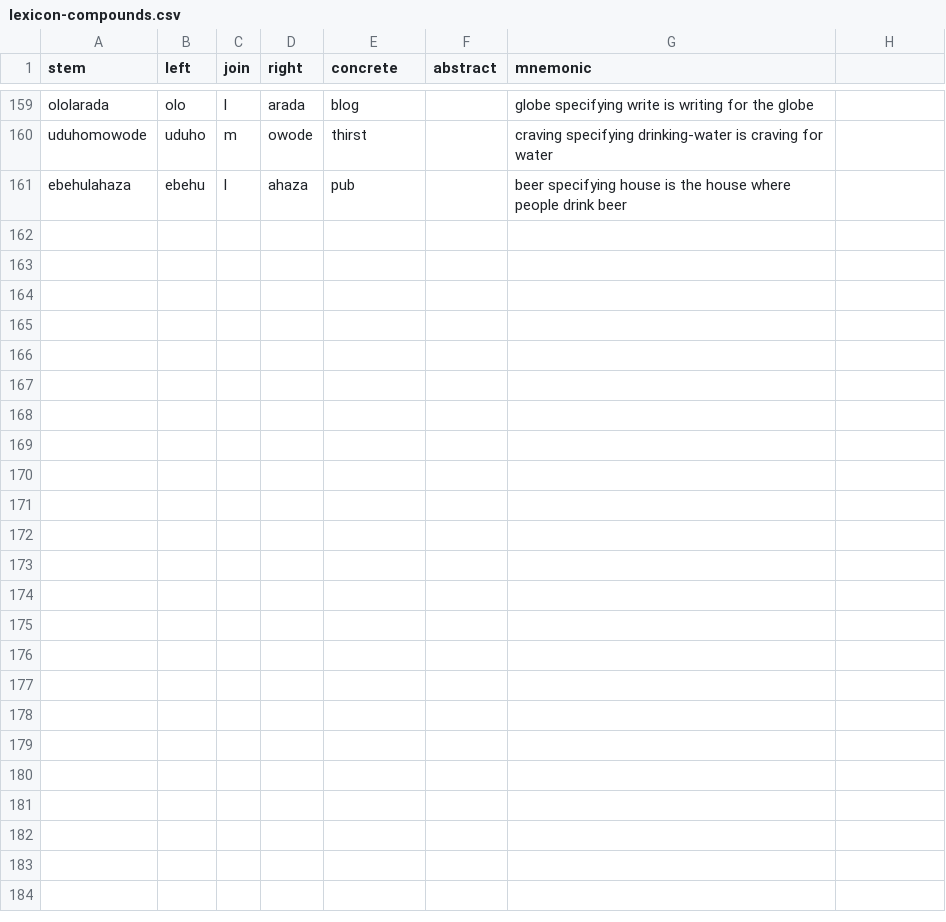
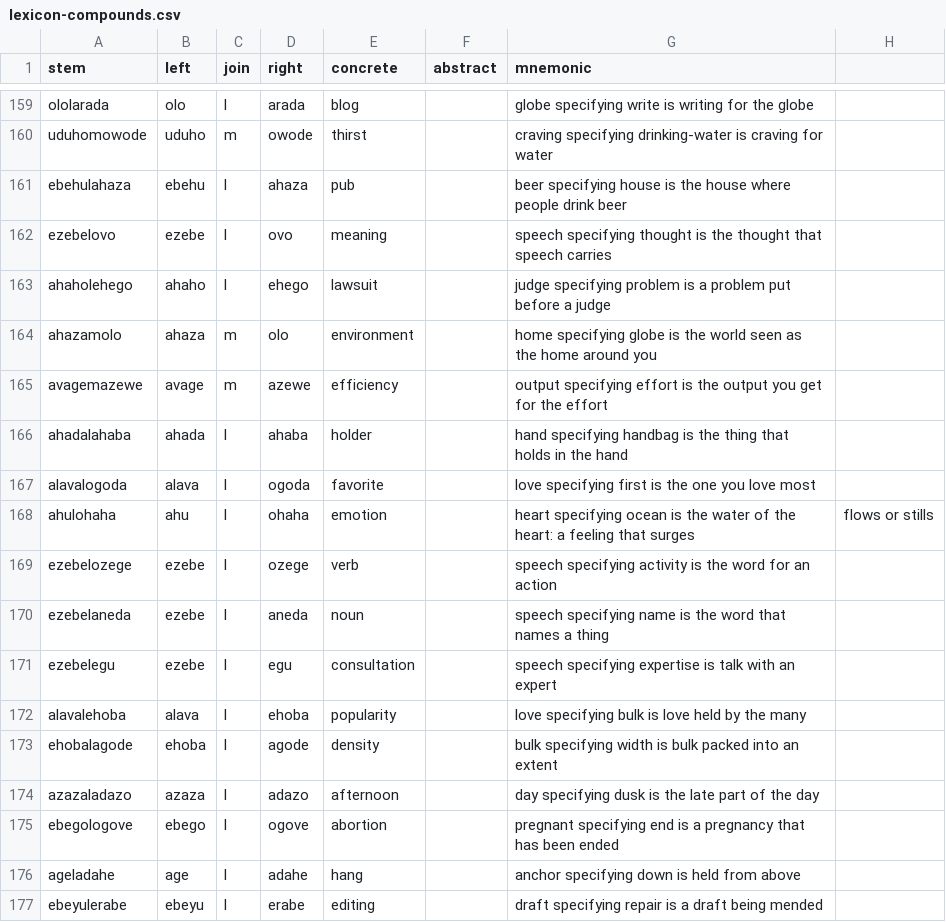
Before and after one commit to humblevladimirthegreat/clarity-language, a CSV file: data/lexicon-compounds.csv, drawn as a sheet; only a part is shown, gaps mark what is left out.

Commit message:
finish lexicon gaps

```diff
--- a/data/lexicon-compounds.csv
+++ b/data/lexicon-compounds.csv
@@ -161 +161,17 @@ uduhomowode,uduho,m,owode,thirst,,craving specifying drinking-water is craving f
 ebehulahaza,ebehu,l,ahaza,pub,,beer specifying house is the house where people drink beer
+ezebelovo,ezebe,l,ovo,meaning,,speech specifying thought is the thought that speech carries
+ahaholehego,ahaho,l,ehego,lawsuit,,judge specifying problem is a problem put before a judge
+ahazamolo,ahaza,m,olo,environment,,home specifying globe is the world seen as the home around you
+avagemazewe,avage,m,azewe,efficiency,,output specifying effort is the output you get for the effort
+ahadalahaba,ahada,l,ahaba,holder,,hand specifying handbag is the thing that holds in the hand
+alavalogoda,alava,l,ogoda,favorite,,love specifying first is the one you love most
+ahulohaha,ahu,l,ohaha,emotion,,heart specifying ocean is the water of the heart: a feeling that surges, flows or stills
+ezebelozege,ezebe,l,ozege,verb,,speech specifying activity is the word for an action
+ezebelaneda,ezebe,l,aneda,noun,,speech specifying name is the word that names a thing
+ezebelegu,ezebe,l,egu,consultation,,speech specifying expertise is talk with an expert
+alavalehoba,alava,l,ehoba,popularity,,love specifying bulk is love held by the many
+ehobalagode,ehoba,l,agode,density,,bulk specifying width is bulk packed into an extent
+azazaladazo,azaza,l,adazo,afternoon,,day specifying dusk is the late part of the day
+ebegologove,ebego,l,ogove,abortion,,pregnant specifying end is a pregnancy that has been ended
+ageladahe,age,l,adahe,hang,,anchor specifying down is held from above
+ebeyulerabe,ebeyu,l,erabe,editing,,draft specifying repair is a draft being mended
```
Also changed, not shown: data/lexicon-published.csv, 12 other files.
